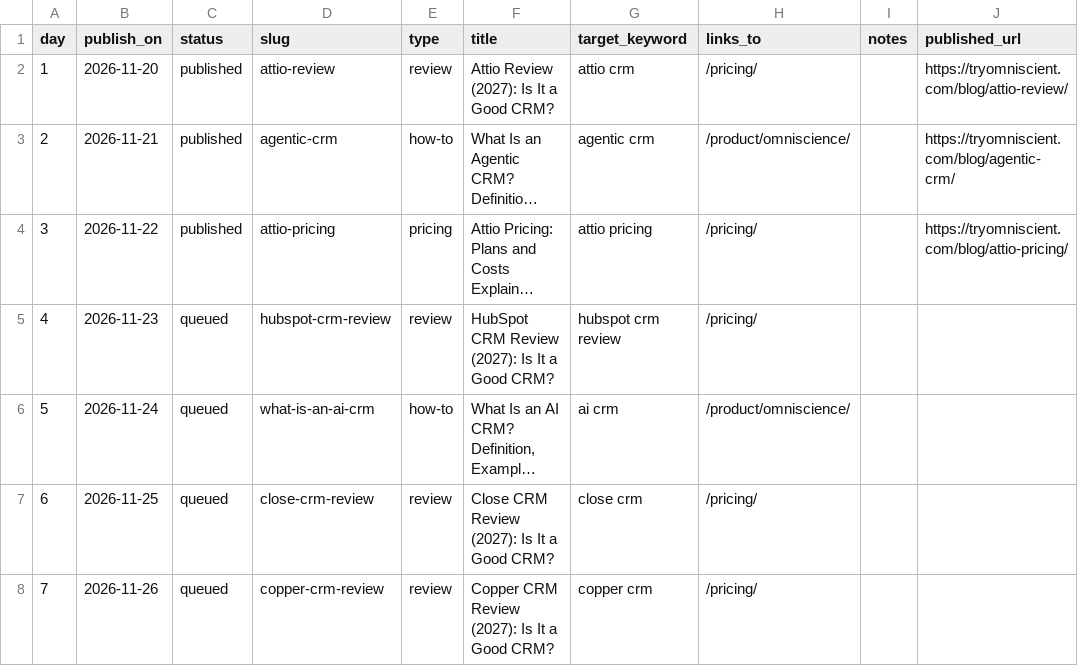
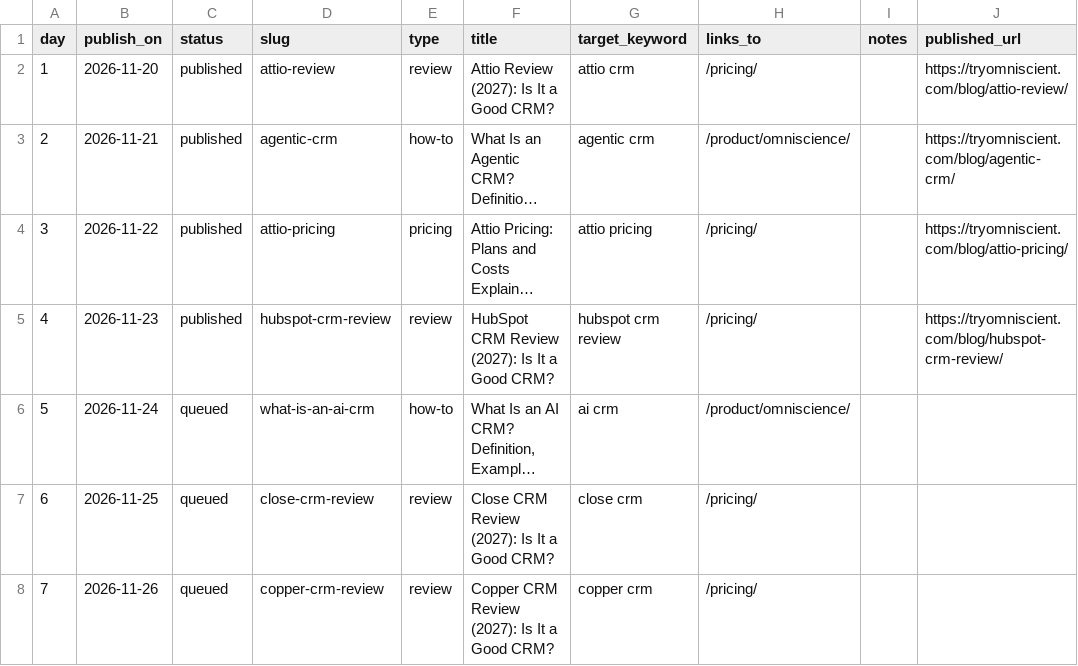
Before and after one commit to perceptric/omniscient-site, a CSV file: docs/blog-queue.csv, drawn as a sheet; only a part is shown; long unchanged cells end in …; the diff names each change by its address in the sheet, - before the commit and + after, or states it on an @@ line.

```diff
--- a/docs/blog-queue.csv
+++ b/docs/blog-queue.csv
-C5 (status): queued
+C5 (status): published
-J5 (published_url): (empty)
+J5 (published_url): https://tryomniscient.com/blog/hubspot-crm-review/
```
Also changed, not shown: 25 other files.
